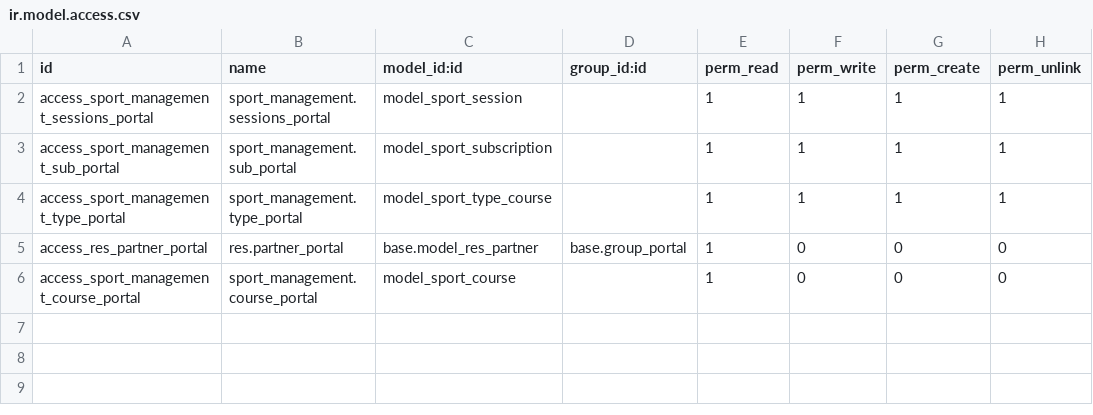
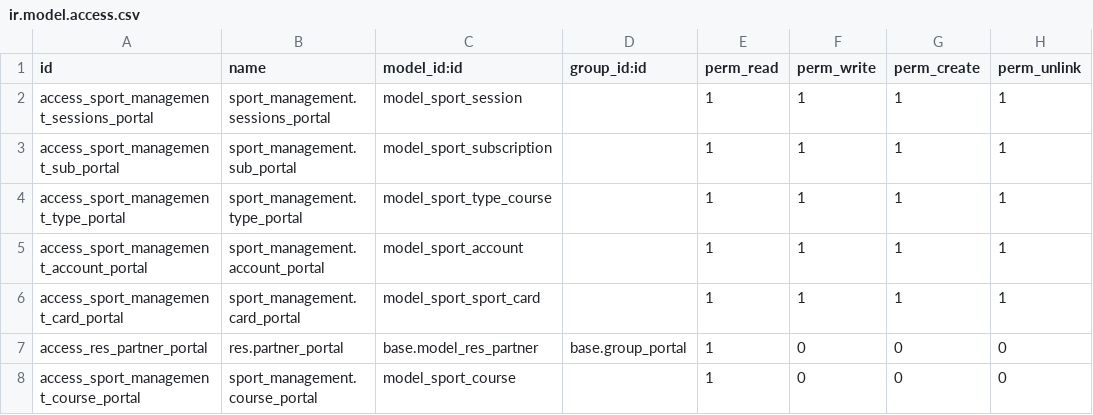
Before and after one commit to martinA85/sport_management, a CSV file: sport_management/security/ir.model.access.csv, drawn as a sheet.

Commit message:
updating security

```diff
--- a/sport_management/security/ir.model.access.csv
+++ b/sport_management/security/ir.model.access.csv
@@ -4,2 +4,4 @@ access_sport_management_sub_portal,sport_management.sub_portal,model_sport_subsc
 access_sport_management_type_portal,sport_management.type_portal,model_sport_type_course,,1,1,1,1
+access_sport_management_account_portal,sport_management.account_portal,model_sport_account,,1,1,1,1
+access_sport_management_card_portal,sport_management.card_portal,model_sport_sport_card,,1,1,1,1
 access_res_partner_portal,res.partner_portal,base.model_res_partner,base.group_portal,1,0,0,0
```
